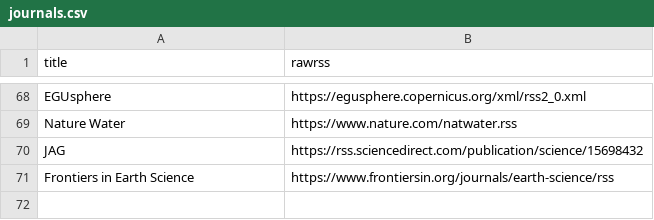
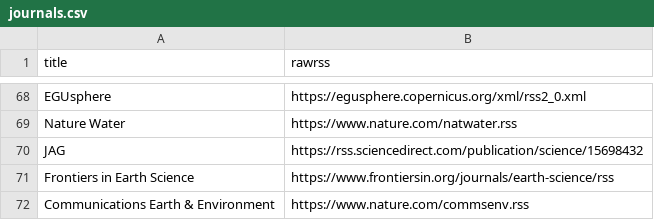
Before and after one commit to feedpapers/limnopapers, a CSV file: limnopapers/journals.csv, drawn as a sheet; only a part is shown, gaps mark what is left out.

Commit message:
add commsenv, closes #111

```diff
--- a/limnopapers/journals.csv
+++ b/limnopapers/journals.csv
@@ -71 +71,2 @@ JAG,https://rss.sciencedirect.com/publication/science/15698432
 Frontiers in Earth Science,https://www.frontiersin.org/journals/earth-science/rss
+Communications Earth & Environment,https://www.nature.com/commsenv.rss
```
